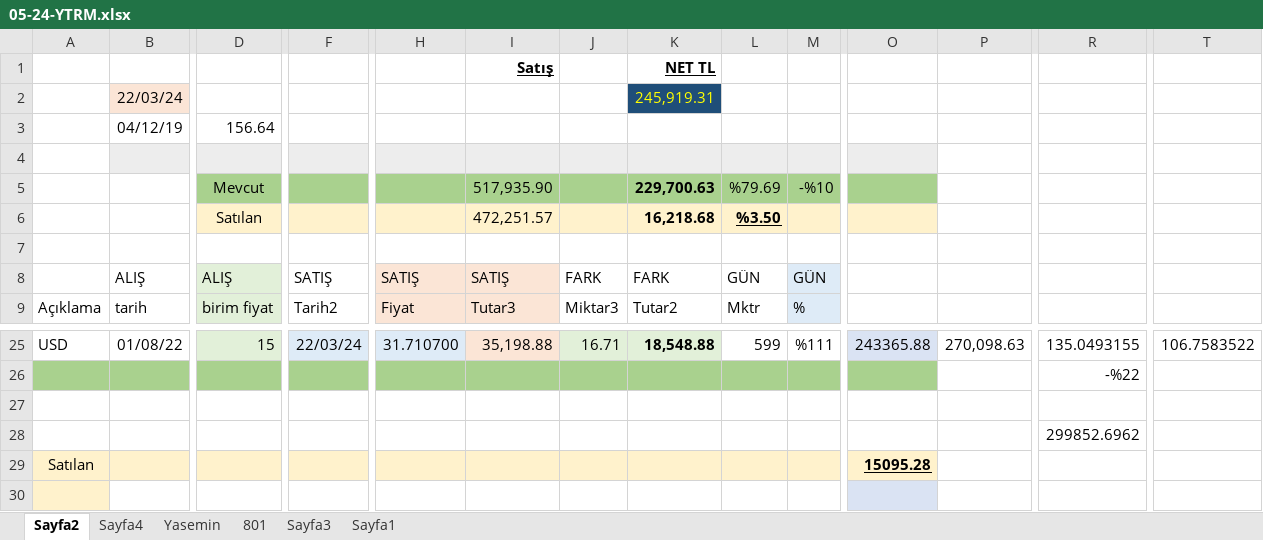
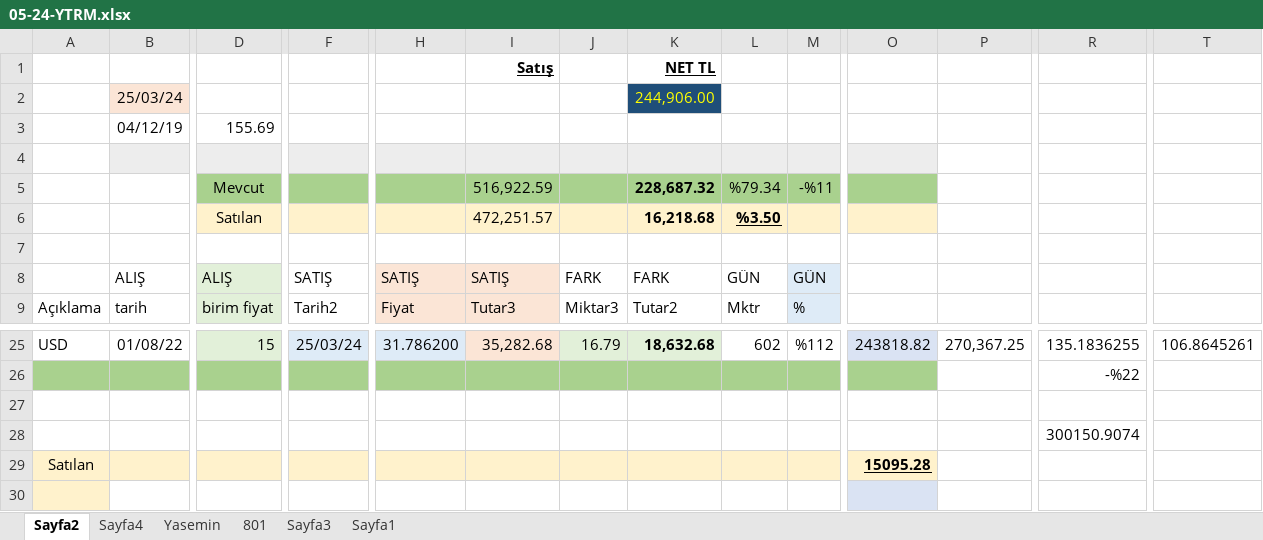
Before and after one commit to roboturx/tdy, an Excel workbook: 05-24-YTRM.xlsx, sheet Sayfa2, drawn as a sheet; only a part is shown, gaps mark what is left out; values as stored, in another font and other column widths than the file's, no borders; table styles not drawn; removed rows and columns are numbered as before the commit, all else as after; rows hold the shown columns only; the diff covers the shown part only; the diff names each change by its address in the sheet, - before the commit and + after, or states it on an @@ line.

```diff
--- a/05-24-YTRM.xlsx (sheet Sayfa2)
+++ b/05-24-YTRM.xlsx (sheet Sayfa2)
-row 2:  | 22/03/24 |  |  |  |  |  | 245,919.31
-row 3:  | 04/12/19 | 156.64
+row 2:  | 25/03/24 |  |  |  |  |  | 244,906.00
+row 3:  | 04/12/19 | 155.69
-I5: 517,935.90
+I5: 516,922.59
-K5: 229,700.63
+K5: 228,687.32
-L5: %79.69
+L5: %79.34
-M5: -%10
+M5: -%11
-F25: 22/03/24
+F25: 25/03/24
-H25: 31.710700
+H25: 31.786200
-I25: 35,198.88
+I25: 35,282.68
-J25: 16.71
+J25: 16.79
-K25: 18,548.88
+K25: 18,632.68
-L25: 599
+L25: 602
-M25: %111
+M25: %112
-O25: 243365.88
+O25: 243818.82
-P25: 270,098.63
+P25: 270,367.25
-R25: 135.0493155
+R25: 135.1836255
-T25: 106.7583522
+T25: 106.8645261
-R28: 299852.6962
+R28: 300150.9074
```
Also changed, not shown: 73 edited cells elsewhere in this sheet, sheet Sayfa4, sheet Yasemin, formulas that keep their value, 1 other file.
